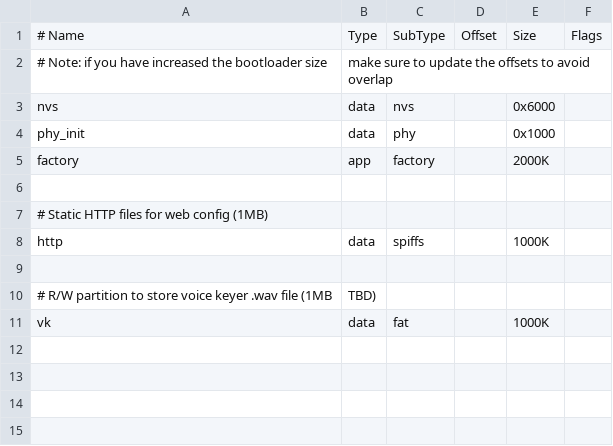
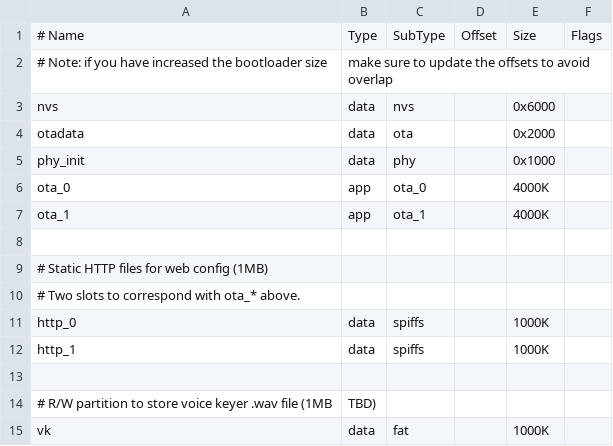
Before and after one commit to tmiw/ezDV, a CSV file: firmware/partitions.csv, drawn as a sheet; removed rows and columns are numbered as before the commit, all else as after; the diff names each change by its address in the sheet, - before the commit and + after, or states it on an @@ line.

```diff
--- a/firmware/partitions.csv
+++ b/firmware/partitions.csv
+row 4: otadata | data | ota |  | 0x2000
-row 5: factory | app | factory |  | 2000K
+row 6: ota_0 | app | ota_0 |  | 4000K
+row 7: ota_1 | app | ota_1 |  | 4000K
+row 10: # Two slots to correspond with ota_* above.
-A11: http
+A11: http_0
+row 12: http_1 | data | spiffs |  | 1000K
```
Also changed, not shown: 5 other files.
